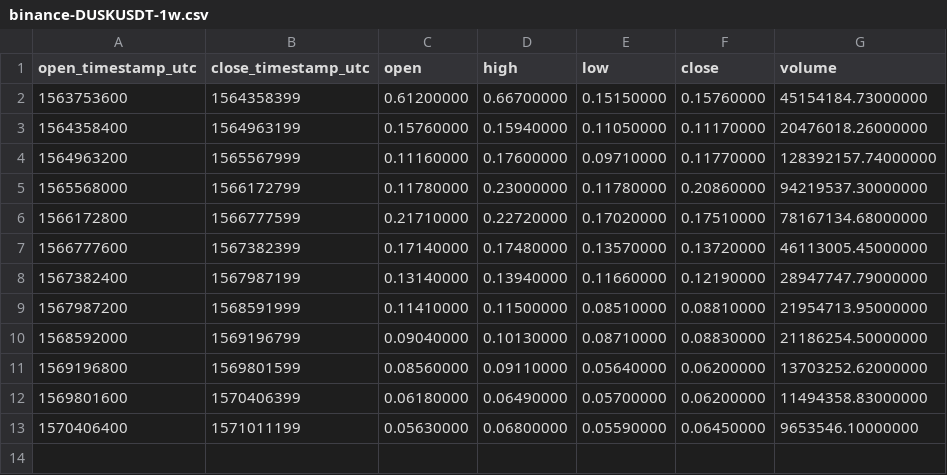
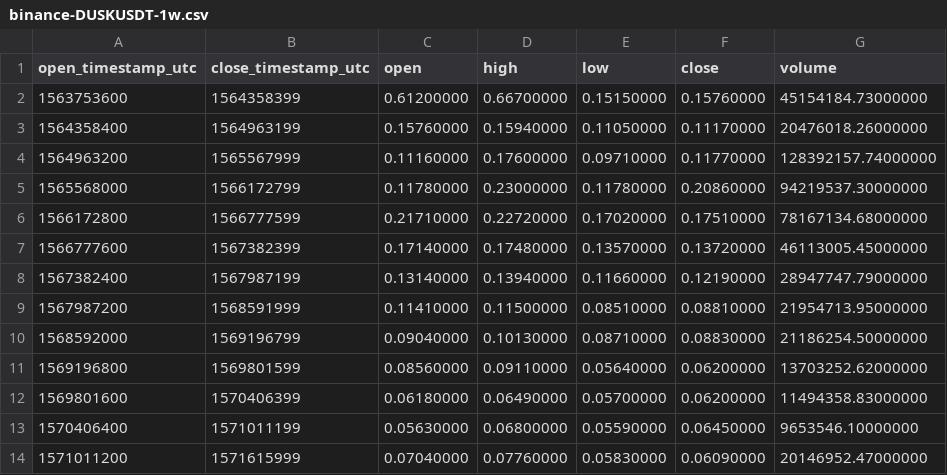
Before and after one commit to cryptobigbro/binance-DUSKUSDT, a CSV file: binance-DUSKUSDT-1w.csv, drawn as a sheet.

```diff
--- a/binance-DUSKUSDT-1w.csv
+++ b/binance-DUSKUSDT-1w.csv
@@ -13 +13,2 @@ open_timestamp_utc,close_timestamp_utc,open,high,low,close,volume
 1570406400,1571011199,0.05630000,0.06800000,0.05590000,0.06450000,9653546.10000000
+1571011200,1571615999,0.07040000,0.07760000,0.05830000,0.06090000,20146952.47000000
```
Also changed, not shown: binance-DUSKUSDT-1d.csv, binance-DUSKUSDT-1h.csv.
